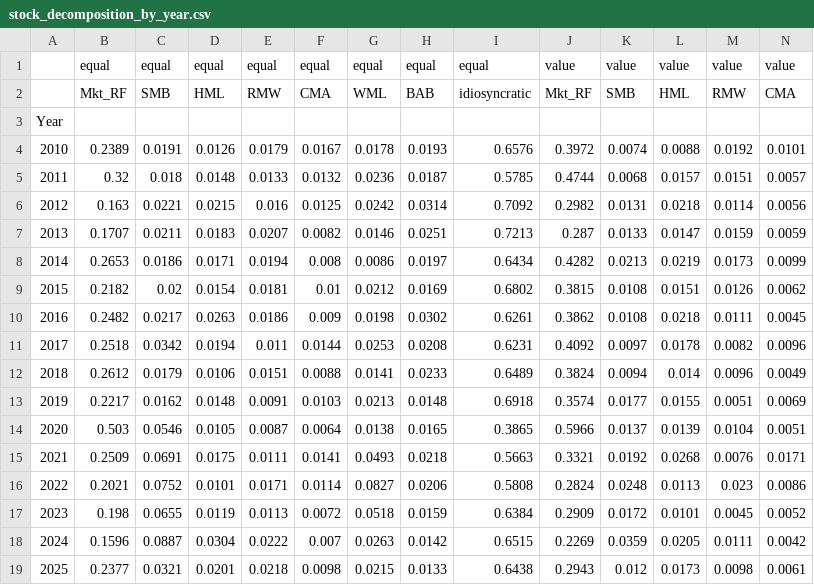
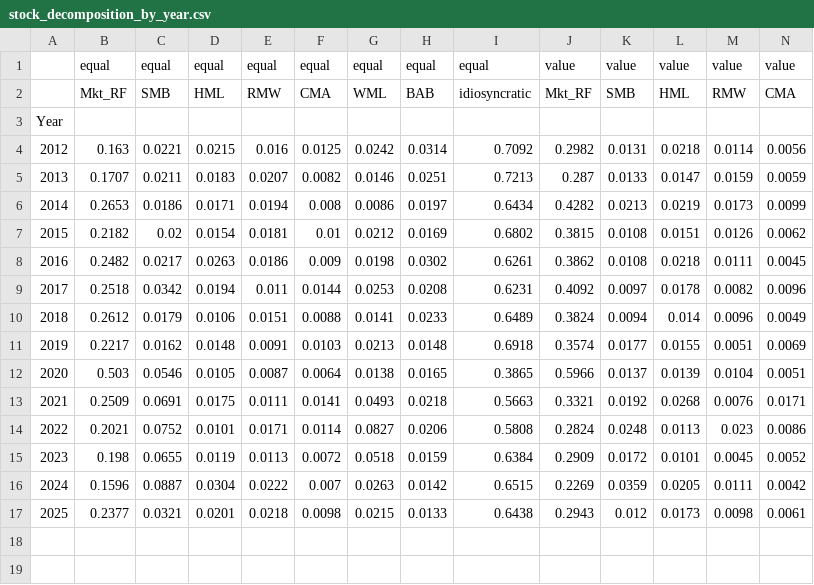
Before and after one commit to pedroandion/orthogonal-factors-brazil, a CSV file: results/stock_decomposition_by_year.csv, drawn as a sheet; only a part is shown; rows hold the shown columns only; the diff names each change by its address in the sheet, - before the commit and + after, or states it on an @@ line.

```diff
--- a/results/stock_decomposition_by_year.csv
+++ b/results/stock_decomposition_by_year.csv
-row 4: 2010 | 0.2389 | 0.0191 | 0.0126 | 0.0179 | 0.0167 | 0.0178 | 0.0193 | 0.6576 | 0.3972 | 0.0074 | 0.0088 | 0.0192 | 0.0101
-row 5: 2011 | 0.32 | 0.018 | 0.0148 | 0.0133 | 0.0132 | 0.0236 | 0.0187 | 0.5785 | 0.4744 | 0.0068 | 0.0157 | 0.0151 | 0.0057
```
Also changed, not shown: results/brazil_factors.csv, results/rolling_decomposition_252_days_by_year.csv, 16 other files.
